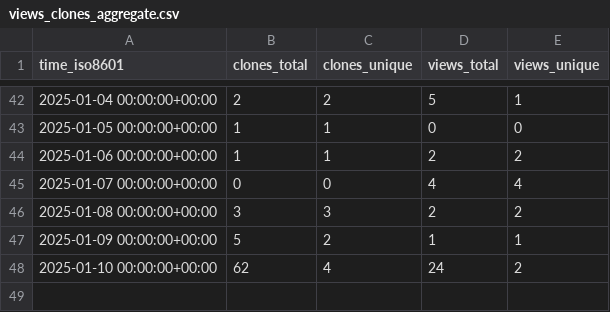
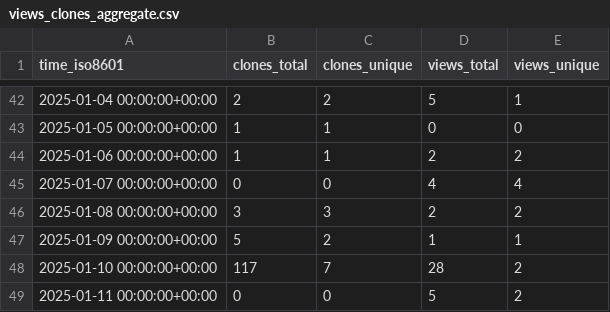
Before and after one commit to CBICA/DLMUSE, a CSV file: CBICA/DLMUSE/ghrs-data/views_clones_aggregate.csv, drawn as a sheet; only a part is shown, gaps mark what is left out.

```diff
--- a/CBICA/DLMUSE/ghrs-data/views_clones_aggregate.csv
+++ b/CBICA/DLMUSE/ghrs-data/views_clones_aggregate.csv
@@ -47,2 +47,3 @@ time_iso8601,clones_total,clones_unique,views_total,views_unique
 2025-01-09 00:00:00+00:00,5,2,1,1
-2025-01-10 00:00:00+00:00,62,4,24,2
+2025-01-10 00:00:00+00:00,117,7,28,2
+2025-01-11 00:00:00+00:00,0,0,5,2
```
Also changed, not shown: 1 other file.
